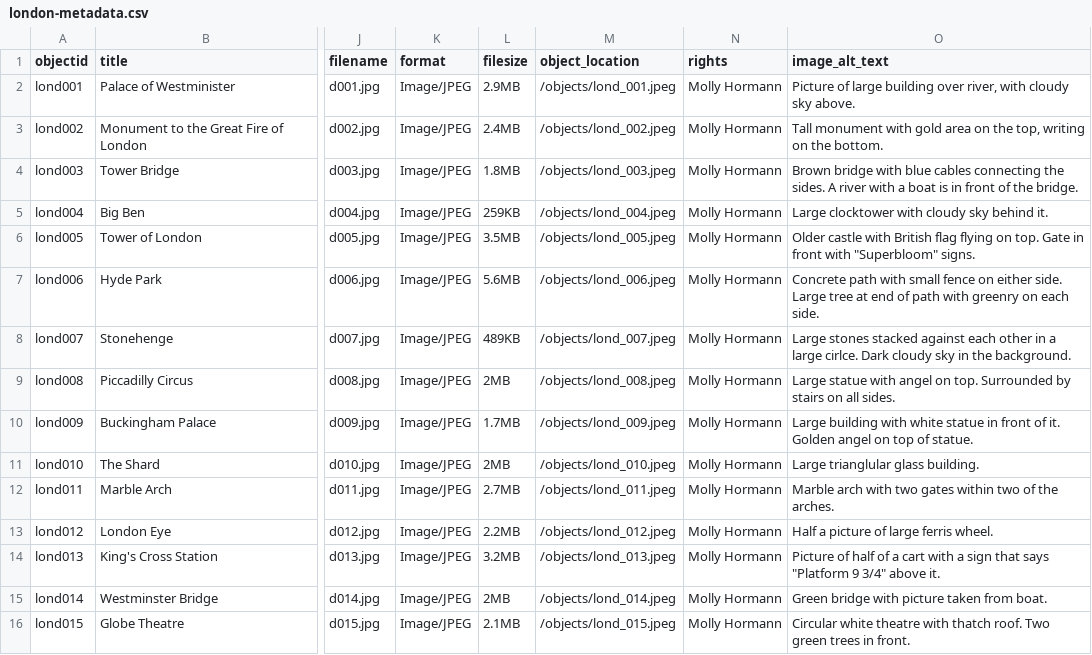
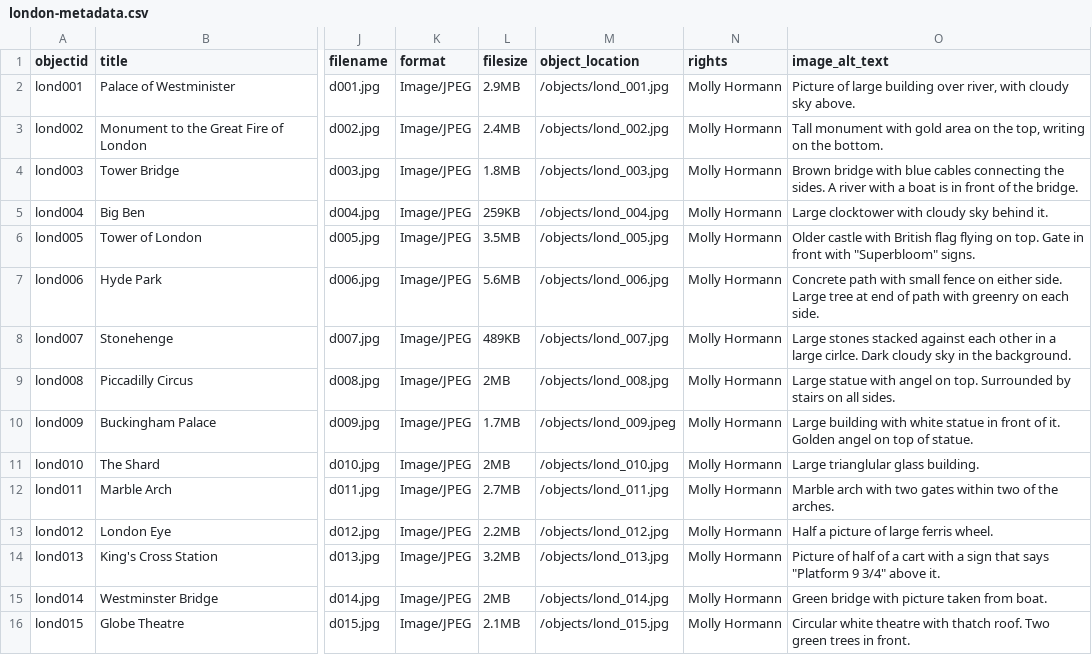
Before and after one commit to mollyhormann/londonmetadata, a CSV file: _data/london-metadata.csv, drawn as a sheet; only a part is shown, gaps mark what is left out; the diff names each change by its address in the sheet, - before the commit and + after, or states it on an @@ line.

Commit message:
Update london-metadata.csv

```diff
--- a/_data/london-metadata.csv
+++ b/_data/london-metadata.csv
-M2 (object_location): /objects/lond_001.jpeg
+M2 (object_location): /objects/lond_001.jpg
-M3 (object_location): /objects/lond_002.jpeg
+M3 (object_location): /objects/lond_002.jpg
-M4 (object_location): /objects/lond_003.jpeg
+M4 (object_location): /objects/lond_003.jpg
-M5 (object_location): /objects/lond_004.jpeg
+M5 (object_location): /objects/lond_004.jpg
-M6 (object_location): /objects/lond_005.jpeg
+M6 (object_location): /objects/lond_005.jpg
-M7 (object_location): /objects/lond_006.jpeg
+M7 (object_location): /objects/lond_006.jpg
-M8 (object_location): /objects/lond_007.jpeg
+M8 (object_location): /objects/lond_007.jpg
-M9 (object_location): /objects/lond_008.jpeg
+M9 (object_location): /objects/lond_008.jpg
-M11 (object_location): /objects/lond_010.jpeg
+M11 (object_location): /objects/lond_010.jpg
-M12 (object_location): /objects/lond_011.jpeg
+M12 (object_location): /objects/lond_011.jpg
-M13 (object_location): /objects/lond_012.jpeg
+M13 (object_location): /objects/lond_012.jpg
-M14 (object_location): /objects/lond_013.jpeg
+M14 (object_location): /objects/lond_013.jpg
-M15 (object_location): /objects/lond_014.jpeg
+M15 (object_location): /objects/lond_014.jpg
-M16 (object_location): /objects/lond_015.jpeg
+M16 (object_location): /objects/lond_015.jpg
```
